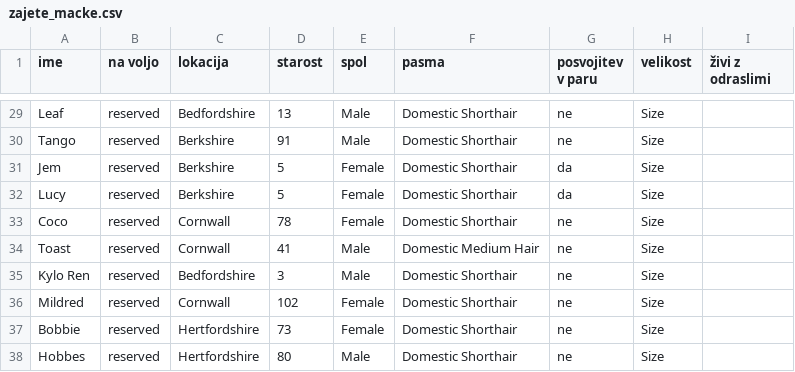
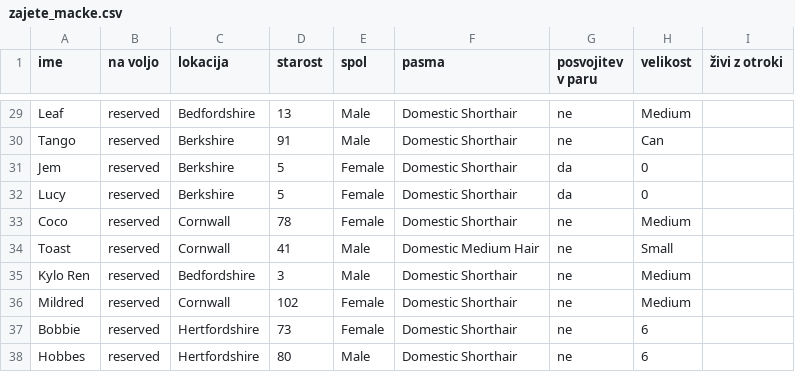
Before and after one commit to LGBronic/UVP, a CSV file: zajete_macke.csv, drawn as a sheet; only a part is shown, gaps mark what is left out; the diff covers the shown part only; the diff names each change by its address in the sheet, - before the commit and + after, or states it on an @@ line.

```diff
--- a/zajete_macke.csv
+++ b/zajete_macke.csv
-I1: živi z odraslimi
+I1: živi z otroki
-H29 (velikost): Size
+H29 (velikost): Medium
-H30 (velikost): Size
+H30 (velikost): Can
-H31:H32 (velikost): Size
+H31:H32 (velikost): 0
-H33 (velikost): Size
+H33 (velikost): Medium
-H34 (velikost): Size
+H34 (velikost): Small
-H35:H36 (velikost): Size
+H35:H36 (velikost): Medium
-H37:H38 (velikost): Size
+H37:H38 (velikost): 6
```
Also changed, not shown: 29 edited cells elsewhere in this file, 1 other file.
